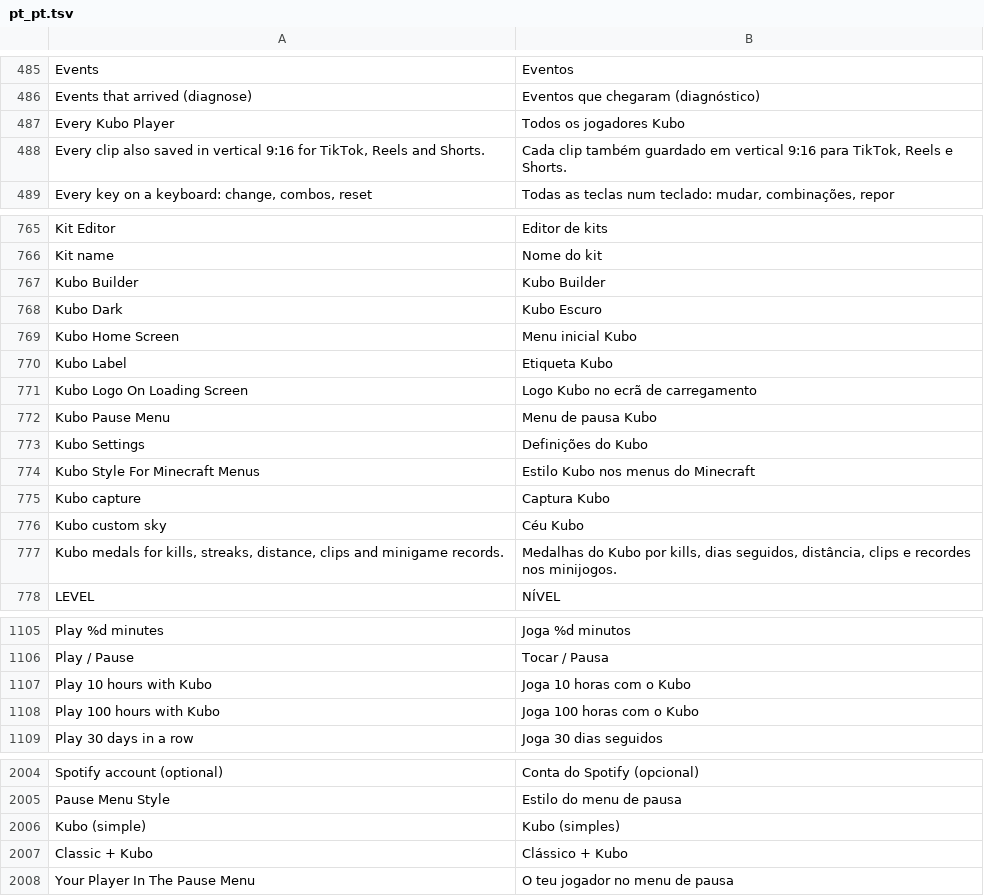
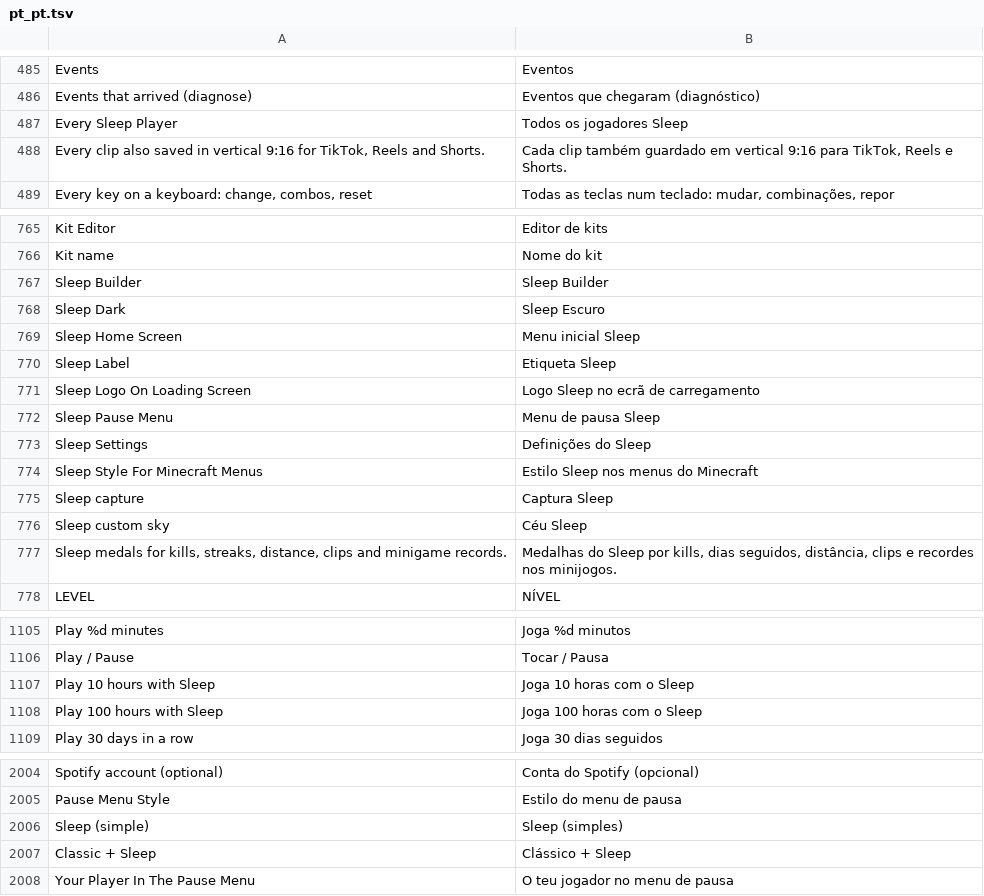
Before and after one commit to Martim2012OOG/sleep-client, a TSV file: src/main/resources/assets/sol_client/lang/pt_pt.tsv, drawn as a sheet; only a part is shown, gaps mark what is left out; the diff covers the shown part only.

```diff
--- a/src/main/resources/assets/sol_client/lang/pt_pt.tsv
+++ b/src/main/resources/assets/sol_client/lang/pt_pt.tsv
@@ -486,3 +486,3 @@ Events	Eventos
 Events that arrived (diagnose)	Eventos que chegaram (diagnóstico)
-Every Kubo Player	Todos os jogadores Kubo
+Every Sleep Player	Todos os jogadores Sleep
 Every clip also saved in vertical 9:16 for TikTok, Reels and Shorts.	Cada clip também guardado em vertical 9:16 para TikTok, Reels e Shorts.
@@ -766,13 +766,13 @@ Kit Editor	Editor de kits
 Kit name	Nome do kit
-Kubo Builder	Kubo Builder
-Kubo Dark	Kubo Escuro
-Kubo Home Screen	Menu inicial Kubo
-Kubo Label	Etiqueta Kubo
-Kubo Logo On Loading Screen	Logo Kubo no ecrã de carregamento
-Kubo Pause Menu	Menu de pausa Kubo
-Kubo Settings	Definições do Kubo
-Kubo Style For Minecraft Menus	Estilo Kubo nos menus do Minecraft
-Kubo capture	Captura Kubo
-Kubo custom sky	Céu Kubo
-Kubo medals for kills, streaks, distance, clips and minigame records.	Medalhas do Kubo por kills, dias seguidos, distância, clips e recordes nos minijogos.
+Sleep Builder	Sleep Builder
+Sleep Dark	Sleep Escuro
+Sleep Home Screen	Menu inicial Sleep
+Sleep Label	Etiqueta Sleep
+Sleep Logo On Loading Screen	Logo Sleep no ecrã de carregamento
+Sleep Pause Menu	Menu de pausa Sleep
+Sleep Settings	Definições do Sleep
+Sleep Style For Minecraft Menus	Estilo Sleep nos menus do Minecraft
+Sleep capture	Captura Sleep
+Sleep custom sky	Céu Sleep
+Sleep medals for kills, streaks, distance, clips and minigame records.	Medalhas do Sleep por kills, dias seguidos, distância, clips e recordes nos minijogos.
 LEVEL	NÍVEL
@@ -1106,4 +1106,4 @@ Play %d minutes	Joga %d minutos
 Play / Pause	Tocar / Pausa
-Play 10 hours with Kubo	Joga 10 horas com o Kubo
-Play 100 hours with Kubo	Joga 100 horas com o Kubo
+Play 10 hours with Sleep	Joga 10 horas com o Sleep
+Play 100 hours with Sleep	Joga 100 horas com o Sleep
 Play 30 days in a row	Joga 30 dias seguidos
@@ -2005,4 +2005,4 @@ Spotify account (optional)	Conta do Spotify (opcional)
 Pause Menu Style	Estilo do menu de pausa
-Kubo (simple)	Kubo (simples)
-Classic + Kubo	Clássico + Kubo
+Sleep (simple)	Sleep (simples)
+Classic + Sleep	Clássico + Sleep
 Your Player In The Pause Menu	O teu jogador no menu de pausa
```
Also changed, not shown: 10 added rows, 10 removed rows and 59 edited cells elsewhere in this file, 38 other files.
